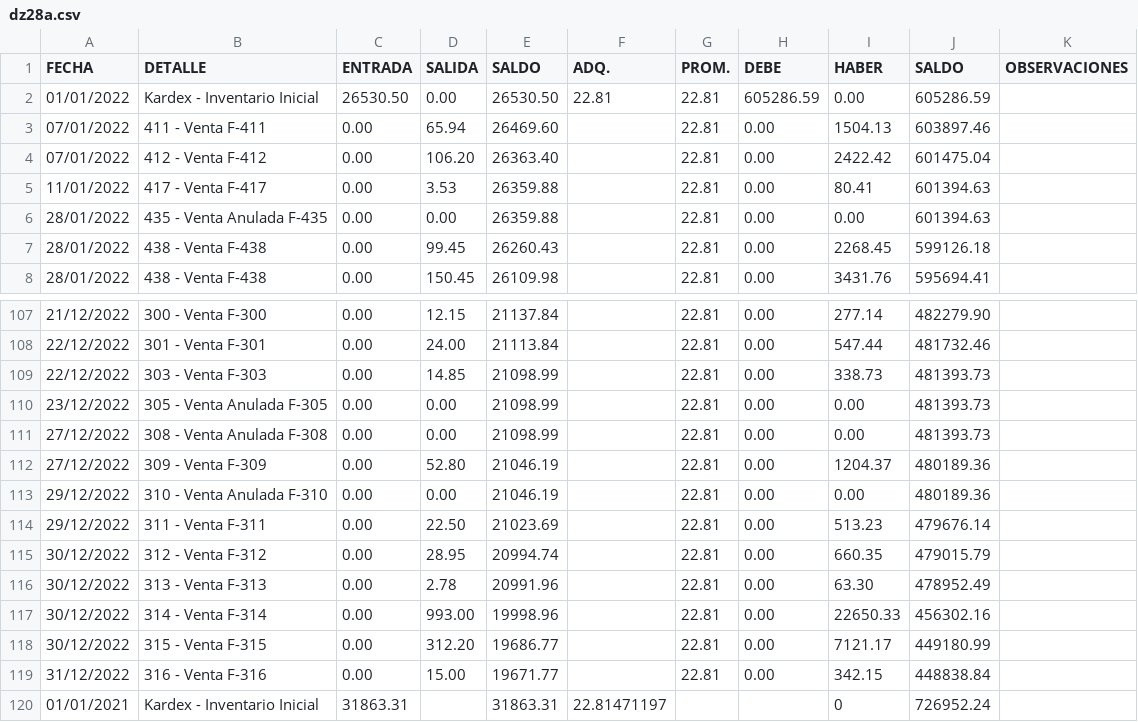
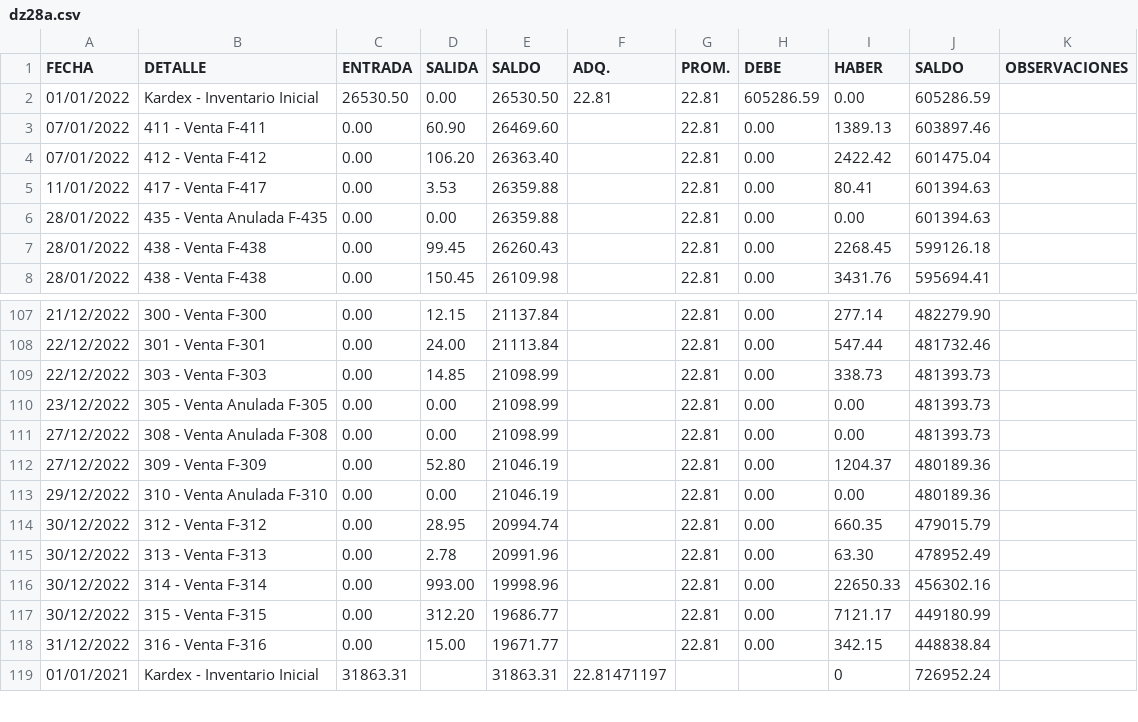
Before and after one commit to HebertDelgadillo/project, a CSV file: dz28a.csv, drawn as a sheet; only a part is shown, gaps mark what is left out.

Commit message:
Add files via upload

```diff
--- a/dz28a.csv
+++ b/dz28a.csv
@@ -2,3 +2,3 @@
 01/01/2022,Kardex - Inventario Inicial,26530.50,0.00,26530.50,22.81,22.81,605286.59,0.00,605286.59,
-07/01/2022,411 - Venta F-411,0.00,65.94,26469.60,,22.81,0.00,1504.13,603897.46,
+07/01/2022,411 - Venta F-411,0.00,60.90,26469.60,,22.81,0.00,1389.13,603897.46,
 07/01/2022,412 - Venta F-412,0.00,106.20,26363.40,,22.81,0.00,2422.42,601475.04,
@@ -113,3 +113,2 @@
 29/12/2022,310 - Venta Anulada F-310,0.00,0.00,21046.19,,22.81,0.00,0.00,480189.36,
-29/12/2022,311 - Venta F-311,0.00,22.50,21023.69,,22.81,0.00,513.23,479676.14,
 30/12/2022,312 - Venta F-312,0.00,28.95,20994.74,,22.81,0.00,660.35,479015.79,
```
